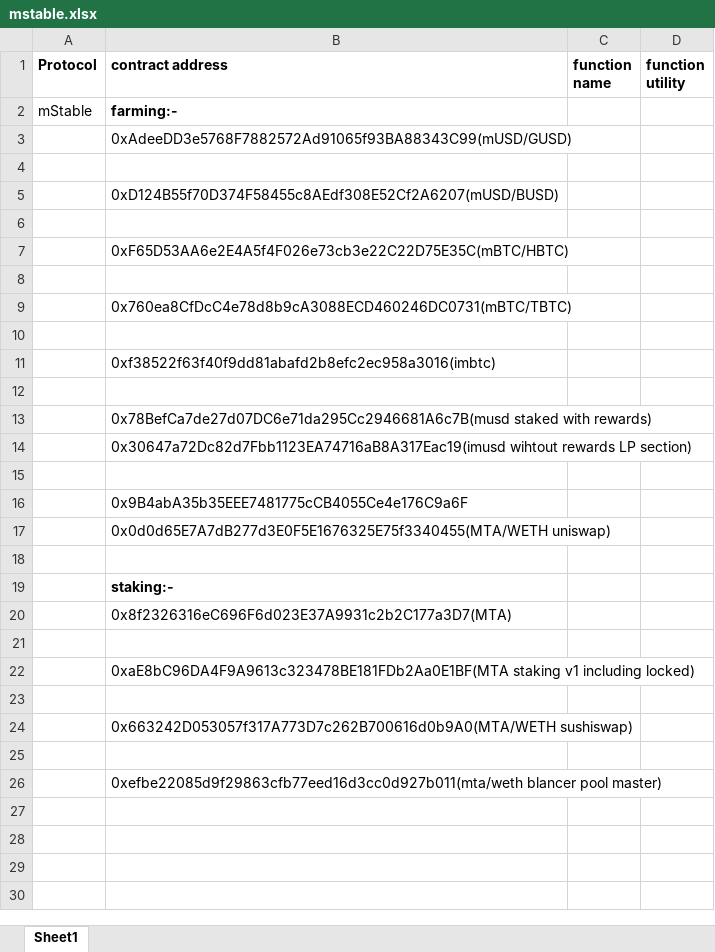
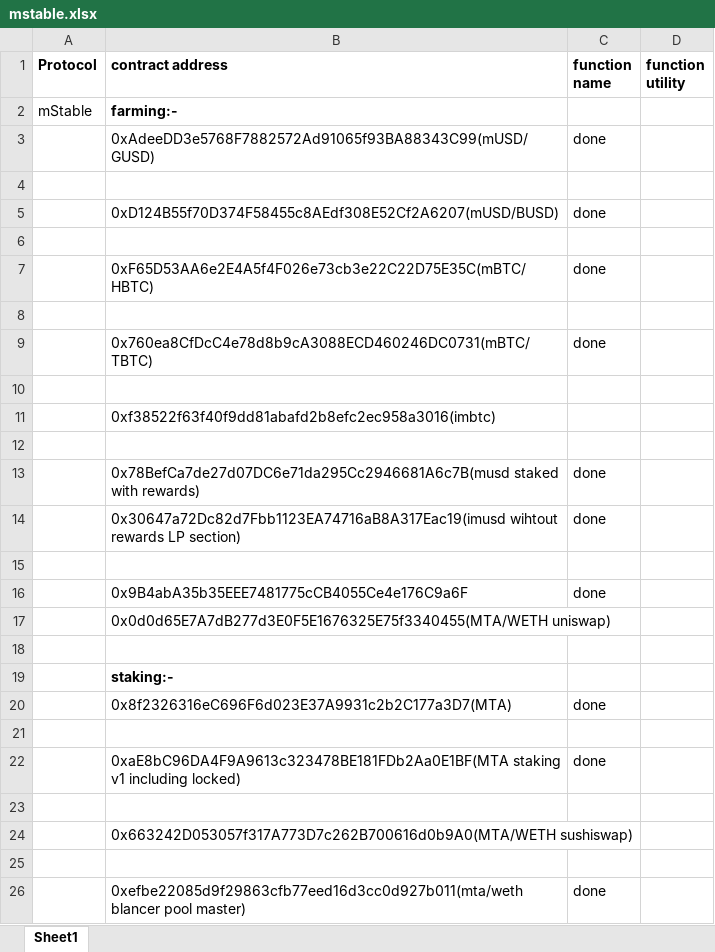
Before and after one commit to mohdnuman/mStable, an Excel workbook: mstable.xlsx, sheet Sheet1, drawn as a sheet; values as stored, in another font and other column widths than the file's, no borders; the diff names each change by its address in the sheet, - before the commit and + after, or states it on an @@ line.

Commit message:
wrote the script fro all contracts but values not matching

```diff
--- a/mstable.xlsx (sheet Sheet1)
+++ b/mstable.xlsx (sheet Sheet1)
-C3 (function name): (empty)
+C3 (function name): done
-C5 (function name): (empty)
+C5 (function name): done
-C7 (function name): (empty)
+C7 (function name): done
-C9 (function name): (empty)
+C9 (function name): done
-C13:C14 (function name): (empty)
+C13:C14 (function name): done
-C16 (function name): (empty)
+C16 (function name): done
-C20 (function name): (empty)
+C20 (function name): done
-C22 (function name): (empty)
+C22 (function name): done
-C26 (function name): (empty)
+C26 (function name): done
```
Also changed, not shown: 9 other files.
